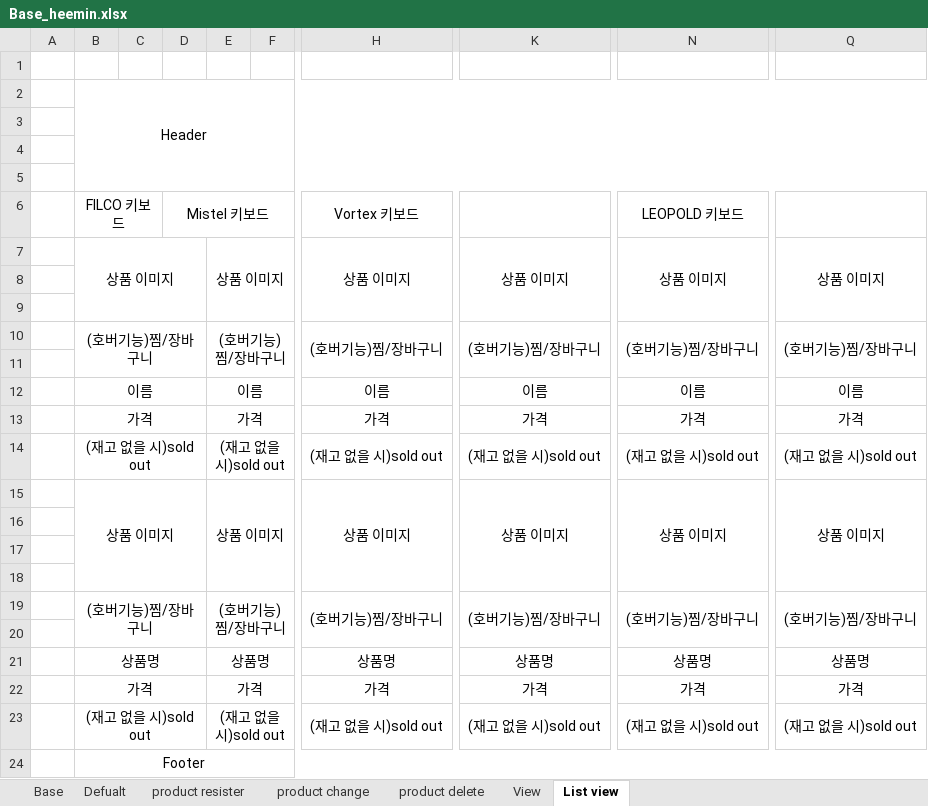
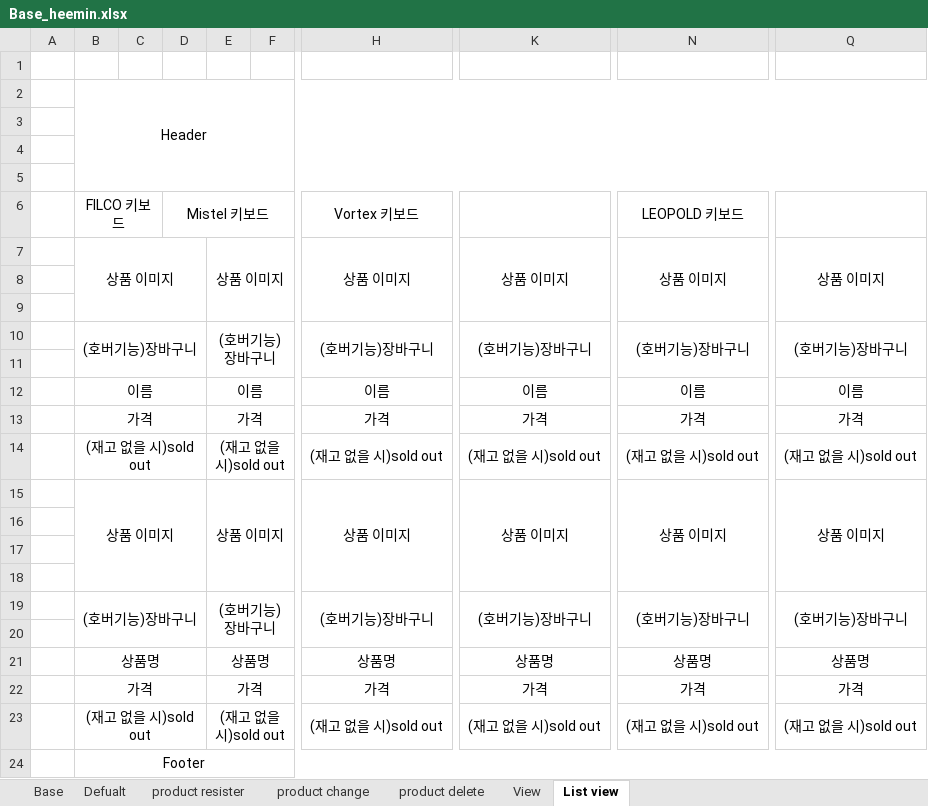
Before and after one commit to juhyeonjong2/KeyBoard, an Excel workbook: Documents/3. 설계/2. 스토리보드/Base_heemin.xlsx, sheet List view, drawn as a sheet; only a part is shown, gaps mark what is left out; values as stored, in another font and other column widths than the file's, no borders; the diff names each change by its address in the sheet, - before the commit and + after, or states it on an @@ line.

Commit message:
Base_heemin
스토리보드 찜하기 기능 삭제

```diff
--- a/Documents/3. 설계/2. 스토리보드/Base_heemin.xlsx (sheet List view)
+++ b/Documents/3. 설계/2. 스토리보드/Base_heemin.xlsx (sheet List view)
-B10: (호버기능)찜/장바구니
+B10: (호버기능)장바구니
-E10: (호버기능)찜/장바구니
+E10: (호버기능)장바구니
-H10: (호버기능)찜/장바구니
+H10: (호버기능)장바구니
-K10: (호버기능)찜/장바구니
+K10: (호버기능)장바구니
-N10: (호버기능)찜/장바구니
+N10: (호버기능)장바구니
-Q10: (호버기능)찜/장바구니
+Q10: (호버기능)장바구니
-B19: (호버기능)찜/장바구니
+B19: (호버기능)장바구니
-E19: (호버기능)찜/장바구니
+E19: (호버기능)장바구니
-H19: (호버기능)찜/장바구니
+H19: (호버기능)장바구니
-K19: (호버기능)찜/장바구니
+K19: (호버기능)장바구니
-N19: (호버기능)찜/장바구니
+N19: (호버기능)장바구니
-Q19: (호버기능)찜/장바구니
+Q19: (호버기능)장바구니
```
Also changed, not shown: sheet View, Documents/3. 설계/2. 스토리보드/StoryBoard_회원관리, 상품관리-2.xlsx, 1 other file.
